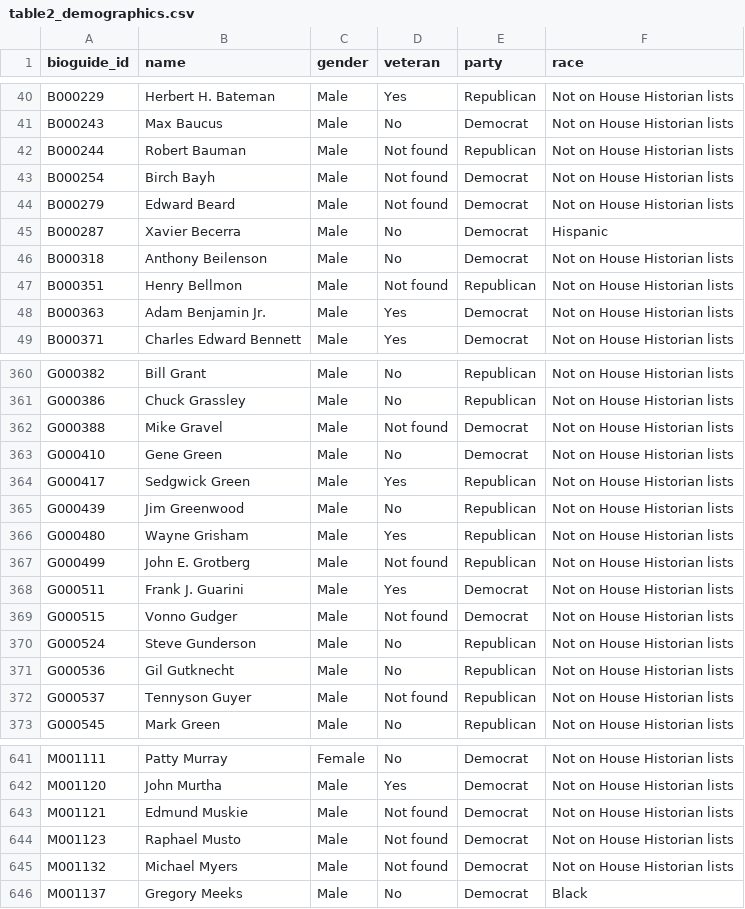
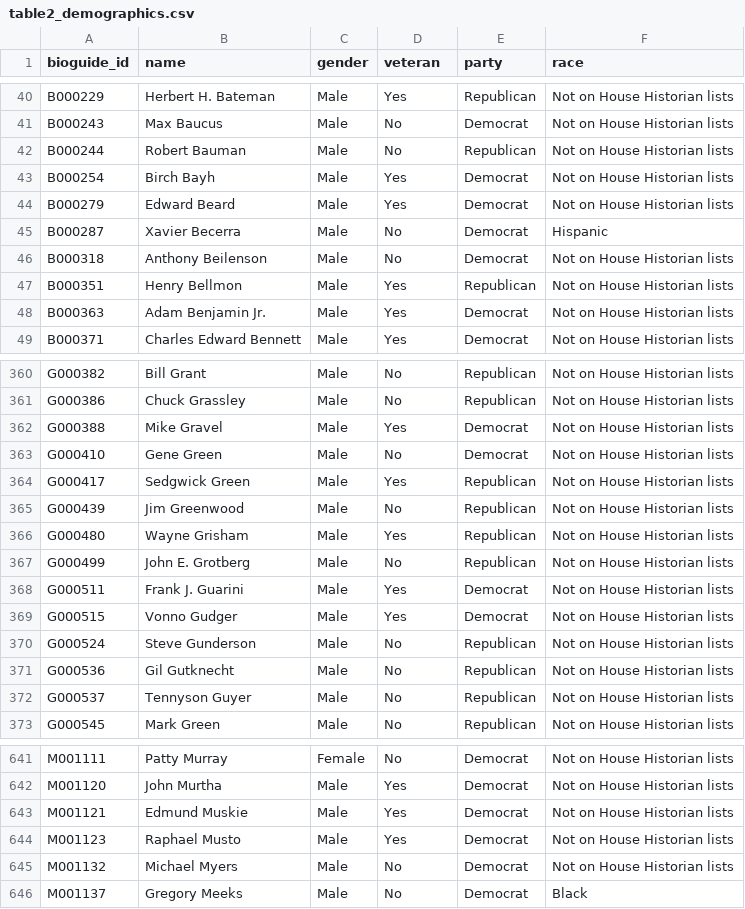
Before and after one commit to ardis-zhong/state-to-congress-legislators, a CSV file: datasets/csv/table2_demographics.csv, drawn as a sheet; only a part is shown, gaps mark what is left out; the diff covers the shown part only.

```diff
--- a/datasets/csv/table2_demographics.csv
+++ b/datasets/csv/table2_demographics.csv
@@ -41,8 +41,8 @@ B000229,Herbert H. Bateman,Male,Yes,Republican,Not on House Historian lists
 B000243,Max Baucus,Male,No,Democrat,Not on House Historian lists
-B000244,Robert Bauman,Male,Not found,Republican,Not on House Historian lists
-B000254,Birch Bayh,Male,Not found,Democrat,Not on House Historian lists
-B000279,Edward Beard,Male,Not found,Democrat,Not on House Historian lists
+B000244,Robert Bauman,Male,No,Republican,Not on House Historian lists
+B000254,Birch Bayh,Male,Yes,Democrat,Not on House Historian lists
+B000279,Edward Beard,Male,Yes,Democrat,Not on House Historian lists
 B000287,Xavier Becerra,Male,No,Democrat,Hispanic
 B000318,Anthony Beilenson,Male,No,Democrat,Not on House Historian lists
-B000351,Henry Bellmon,Male,Not found,Republican,Not on House Historian lists
+B000351,Henry Bellmon,Male,Yes,Republican,Not on House Historian lists
 B000363,Adam Benjamin Jr.,Male,Yes,Democrat,Not on House Historian lists
@@ -361,3 +361,3 @@ G000382,Bill Grant,Male,No,Republican,Not on House Historian lists
 G000386,Chuck Grassley,Male,No,Republican,Not on House Historian lists
-G000388,Mike Gravel,Male,Not found,Democrat,Not on House Historian lists
+G000388,Mike Gravel,Male,Yes,Democrat,Not on House Historian lists
 G000410,Gene Green,Male,No,Democrat,Not on House Historian lists
@@ -366,8 +366,8 @@ G000439,Jim Greenwood,Male,No,Republican,Not on House Historian lists
 G000480,Wayne Grisham,Male,Yes,Republican,Not on House Historian lists
-G000499,John E. Grotberg,Male,Not found,Republican,Not on House Historian lists
+G000499,John E. Grotberg,Male,No,Republican,Not on House Historian lists
 G000511,Frank J. Guarini,Male,Yes,Democrat,Not on House Historian lists
-G000515,Vonno Gudger,Male,Not found,Democrat,Not on House Historian lists
+G000515,Vonno Gudger,Male,Yes,Democrat,Not on House Historian lists
 G000524,Steve Gunderson,Male,No,Republican,Not on House Historian lists
 G000536,Gil Gutknecht,Male,No,Republican,Not on House Historian lists
-G000537,Tennyson Guyer,Male,Not found,Republican,Not on House Historian lists
+G000537,Tennyson Guyer,Male,No,Republican,Not on House Historian lists
 G000545,Mark Green,Male,No,Republican,Not on House Historian lists
@@ -642,5 +642,5 @@ M001111,Patty Murray,Female,No,Democrat,Not on House Historian lists
 M001120,John Murtha,Male,Yes,Democrat,Not on House Historian lists
-M001121,Edmund Muskie,Male,Not found,Democrat,Not on House Historian lists
-M001123,Raphael Musto,Male,Not found,Democrat,Not on House Historian lists
-M001132,Michael Myers,Male,Not found,Democrat,Not on House Historian lists
+M001121,Edmund Muskie,Male,Yes,Democrat,Not on House Historian lists
+M001123,Raphael Musto,Male,Yes,Democrat,Not on House Historian lists
+M001132,Michael Myers,Male,No,Democrat,Not on House Historian lists
 M001137,Gregory Meeks,Male,No,Democrat,Black
```
Also changed, not shown: 39 edited cells elsewhere in this file, replication/data/processed/veterans_by_bioguide.csv, 5 other files.
